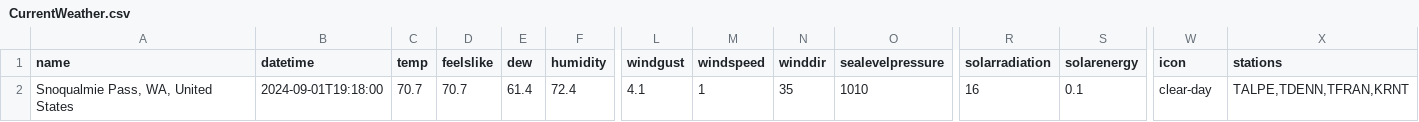
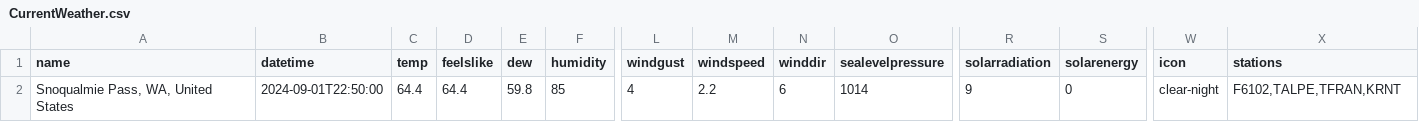
Before and after one commit to algernopkrieger42/Exit52, a CSV file: PredictionAPI/Data/CurrentData/CurrentWeather.csv, drawn as a sheet; only a part is shown, gaps mark what is left out; the diff names each change by its address in the sheet, - before the commit and + after, or states it on an @@ line.

```diff
--- a/PredictionAPI/Data/CurrentData/CurrentWeather.csv
+++ b/PredictionAPI/Data/CurrentData/CurrentWeather.csv
-B2 (datetime): 2024-09-01T19:18:00
+B2 (datetime): 2024-09-01T22:50:00
-C2 (temp): 70.7
+C2 (temp): 64.4
-D2 (feelslike): 70.7
+D2 (feelslike): 64.4
-E2 (dew): 61.4
+E2 (dew): 59.8
-F2 (humidity): 72.4
+F2 (humidity): 85
-L2 (windgust): 4.1
+L2 (windgust): 4
-M2 (windspeed): 1
+M2 (windspeed): 2.2
-N2 (winddir): 35
+N2 (winddir): 6
-O2 (sealevelpressure): 1010
+O2 (sealevelpressure): 1014
-R2 (solarradiation): 16
+R2 (solarradiation): 9
-S2 (solarenergy): 0.1
+S2 (solarenergy): 0
-W2 (icon): clear-day
+W2 (icon): clear-night
-X2 (stations): TALPE,TDENN,TFRAN,KRNT
+X2 (stations): F6102,TALPE,TFRAN,KRNT
```
Also changed, not shown: 4 other files.
